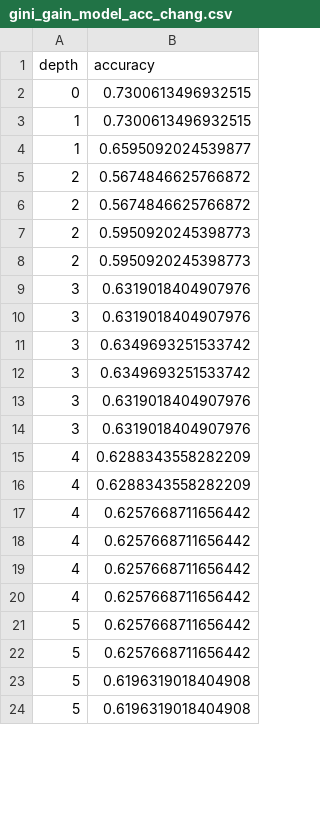
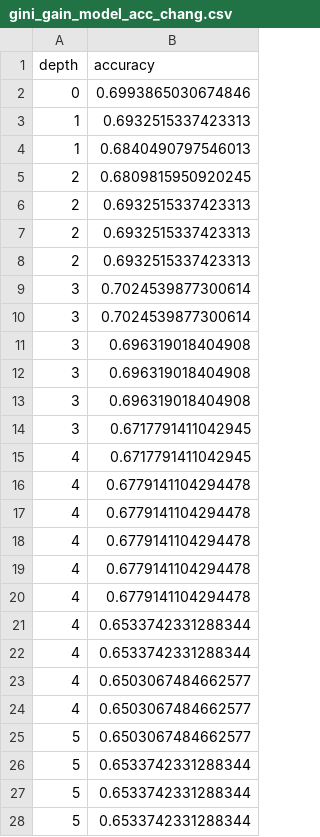
Before and after one commit to shobhit10058/Assignment_1, a CSV file: gini_gain_model_acc_chang.csv, drawn as a sheet; only a part is shown; the diff covers the shown part only.

```diff
--- a/gini_gain_model_acc_chang.csv
+++ b/gini_gain_model_acc_chang.csv
@@ -1,24 +1,28 @@
 depth,accuracy
-0,0.7300613496932515
-1,0.7300613496932515
-1,0.6595092024539877
-2,0.5674846625766872
-2,0.5674846625766872
-2,0.5950920245398773
-2,0.5950920245398773
-3,0.6319018404907976
-3,0.6319018404907976
-3,0.6349693251533742
-3,0.6349693251533742
-3,0.6319018404907976
-3,0.6319018404907976
-4,0.6288343558282209
-4,0.6288343558282209
-4,0.6257668711656442
-4,0.6257668711656442
-4,0.6257668711656442
-4,0.6257668711656442
-5,0.6257668711656442
-5,0.6257668711656442
-5,0.6196319018404908
-5,0.6196319018404908
+0,0.6993865030674846
+1,0.6932515337423313
+1,0.6840490797546013
+2,0.6809815950920245
+2,0.6932515337423313
+2,0.6932515337423313
+2,0.6932515337423313
+3,0.7024539877300614
+3,0.7024539877300614
+3,0.696319018404908
+3,0.696319018404908
+3,0.696319018404908
+3,0.6717791411042945
+4,0.6717791411042945
+4,0.6779141104294478
+4,0.6779141104294478
+4,0.6779141104294478
+4,0.6779141104294478
+4,0.6779141104294478
+4,0.6533742331288344
+4,0.6533742331288344
+4,0.6503067484662577
+4,0.6503067484662577
+5,0.6503067484662577
+5,0.6533742331288344
+5,0.6533742331288344
+5,0.6533742331288344
```
Also changed, not shown: 6 added rows, 8 removed rows and 22 edited cells elsewhere in this file, information_gain_model_acc_chang.csv, 7 other files.
